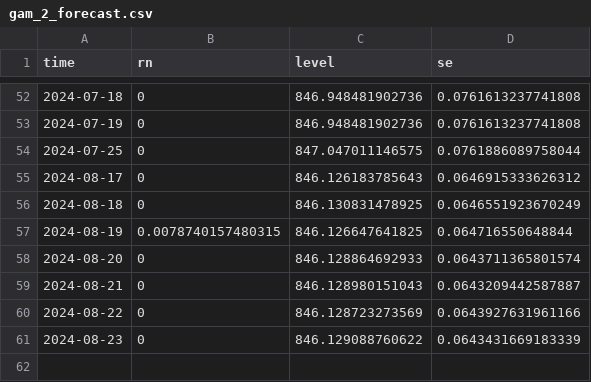
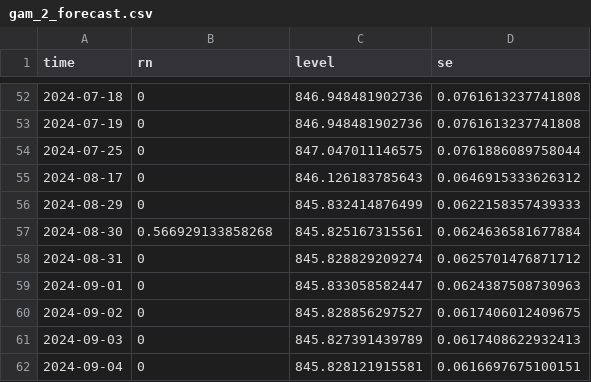
Before and after one commit to jusinowicz/yahara_flashiness, a CSV file: yahara_flash_localv2/data/gam_2_forecast.csv, drawn as a sheet; only a part is shown, gaps mark what is left out; removed rows and columns are numbered as before the commit, all else as after; the diff names each change by its address in the sheet, - before the commit and + after, or states it on an @@ line.

```diff
--- a/yahara_flash_localv2/data/gam_2_forecast.csv
+++ b/yahara_flash_localv2/data/gam_2_forecast.csv
-row 56: 2024-08-18 | 0 | 846.130831478925 | 0.0646551923670249
-row 57: 2024-08-19 | 0.0078740157480315 | 846.126647641825 | 0.064716550648844
-row 58: 2024-08-20 | 0 | 846.128864692933 | 0.0643711365801574
-row 59: 2024-08-21 | 0 | 846.128980151043 | 0.0643209442587887
-row 60: 2024-08-22 | 0 | 846.128723273569 | 0.0643927631961166
-row 61: 2024-08-23 | 0 | 846.129088760622 | 0.0643431669183339
+row 56: 2024-08-29 | 0 | 845.832414876499 | 0.0622158357439333
+row 57: 2024-08-30 | 0.566929133858268 | 845.825167315561 | 0.0624636581677884
+row 58: 2024-08-31 | 0 | 845.828829209274 | 0.0625701476871712
+row 59: 2024-09-01 | 0 | 845.833058582447 | 0.0624387508730963
+row 60: 2024-09-02 | 0 | 845.828856297527 | 0.0617406012409675
+row 61: 2024-09-03 | 0 | 845.827391439789 | 0.0617408622932413
+row 62: 2024-09-04 | 0 | 845.828121915581 | 0.0616697675100151
```
Also changed, not shown: yahara_flash_localv2/data/keg_hist.csv, yahara_flash_localv2/data/men_hist.csv, 31 other files.
